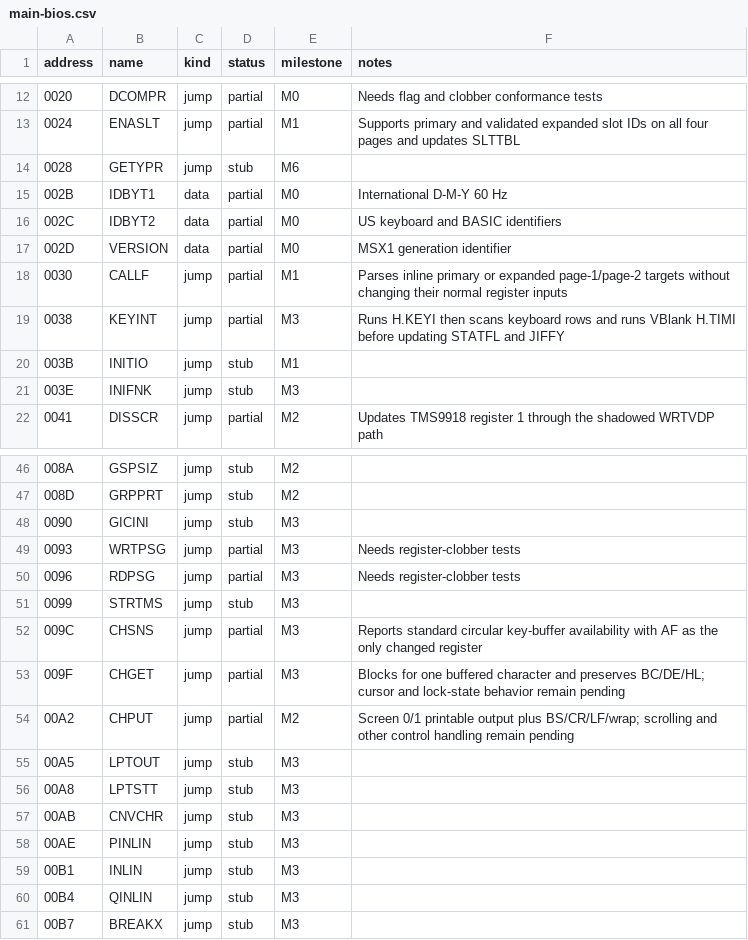
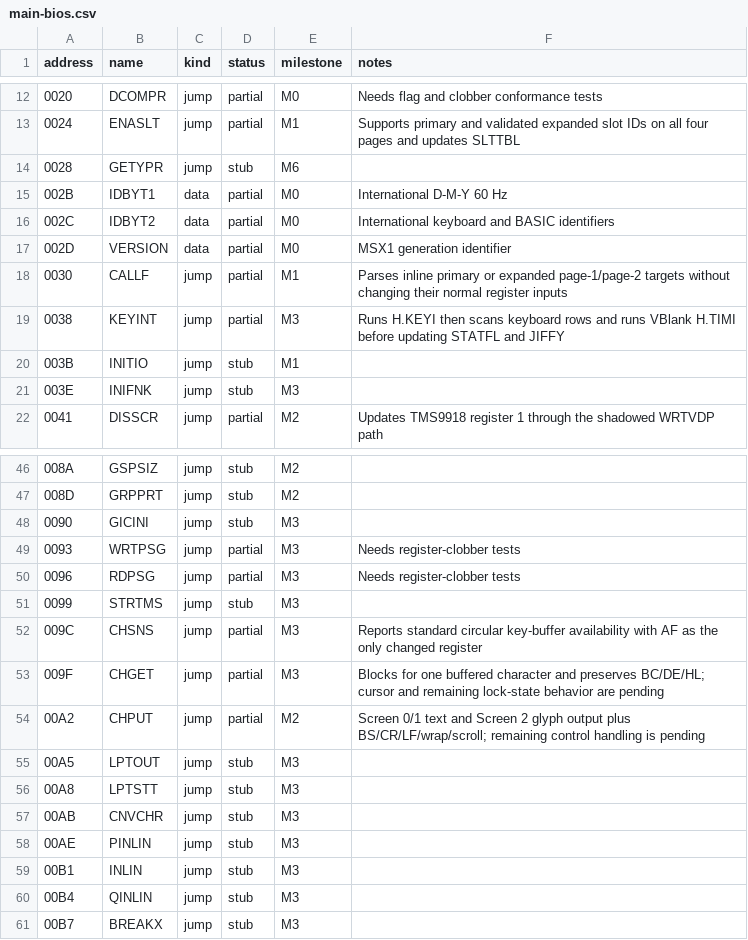
Before and after one commit to salvogendut/rainbios, a CSV file: docs/abi/main-bios.csv, drawn as a sheet; only a part is shown, gaps mark what is left out.

```diff
--- a/docs/abi/main-bios.csv
+++ b/docs/abi/main-bios.csv
@@ -15,3 +15,3 @@ address,name,kind,status,milestone,notes
 002B,IDBYT1,data,partial,M0,International D-M-Y 60 Hz
-002C,IDBYT2,data,partial,M0,US keyboard and BASIC identifiers
+002C,IDBYT2,data,partial,M0,International keyboard and BASIC identifiers
 002D,VERSION,data,partial,M0,MSX1 generation identifier
@@ -52,4 +52,4 @@ address,name,kind,status,milestone,notes
 009C,CHSNS,jump,partial,M3,Reports standard circular key-buffer availability with AF as the only changed register
-009F,CHGET,jump,partial,M3,Blocks for one buffered character and preserves BC/DE/HL; cursor and lock-state behavior remain pending
-00A2,CHPUT,jump,partial,M2,Screen 0/1 printable output plus BS/CR/LF/wrap; scrolling and other control handling remain pending
+009F,CHGET,jump,partial,M3,Blocks for one buffered character and preserves BC/DE/HL; cursor and remaining lock-state behavior are pending
+00A2,CHPUT,jump,partial,M2,Screen 0/1 text and Screen 2 glyph output plus BS/CR/LF/wrap/scroll; remaining control handling is pending
 00A5,LPTOUT,jump,stub,M3,
```
Also changed, not shown: 10 other files.
